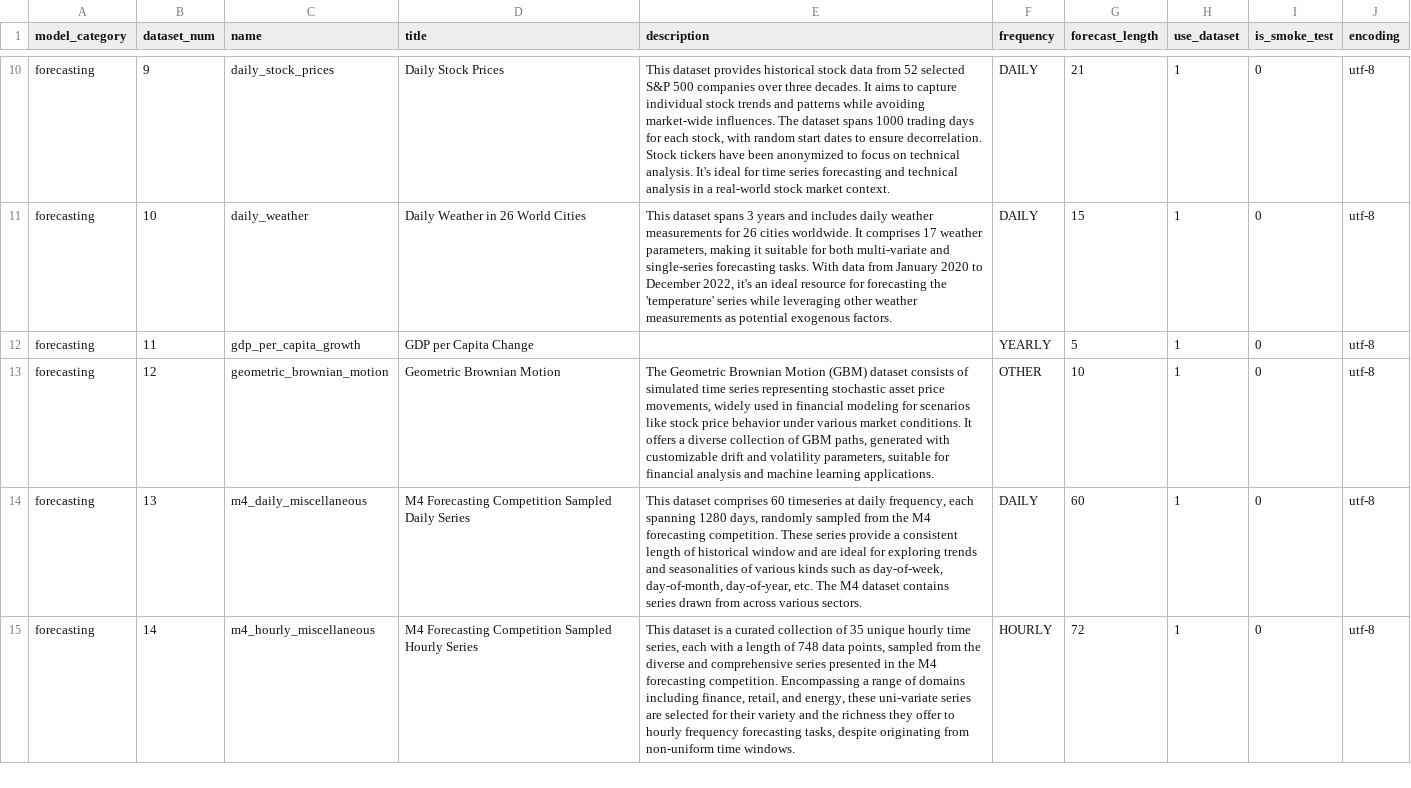
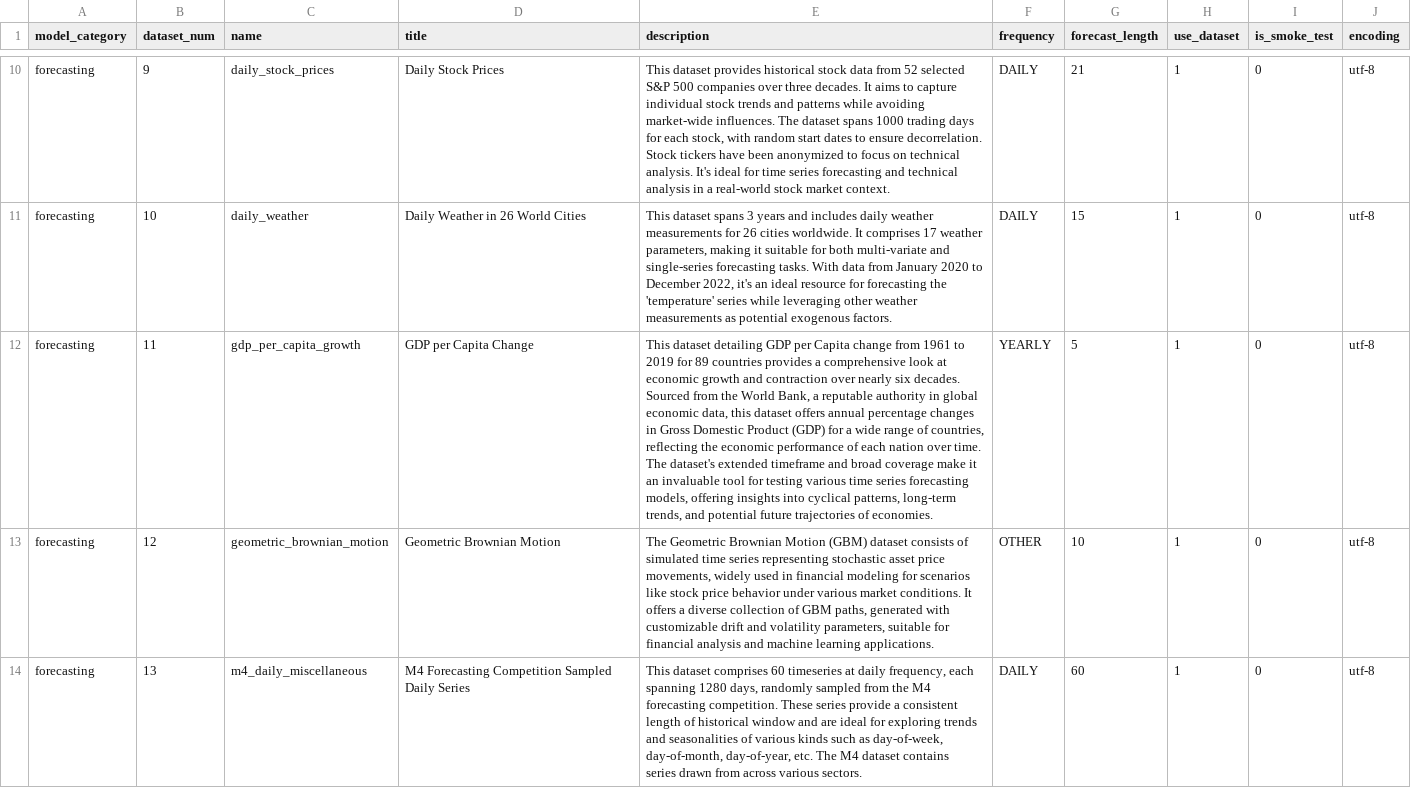
Before and after one commit to readytensor/rt-datasets-forecasting, a CSV file: config/forecasting_datasets.csv, drawn as a sheet; only a part is shown, gaps mark what is left out; the shorter side is filled out with more unchanged rows; the diff names each change by its address in the sheet, - before the commit and + after, or states it on an @@ line.

Commit message:
add description for gdp per capital growth dataset in config and schema

```diff
--- a/config/forecasting_datasets.csv
+++ b/config/forecasting_datasets.csv
-E12 (description): (empty)
+E12 (description): This dataset detailing GDP per Capita change from 1961 to 2019 for 89 countries provides a comprehensive look at economic growth and contraction over nearly six decades. Sourced from the World Bank, a reputable authority in global economic data, this dataset offers annual percentage changes in Gross Domestic Product (GDP) for a wide range of countries, reflecting the economic performance of each nation over time. The dataset's extended timeframe and broad coverage make it an invaluable tool for testing various time series forecasting models, offering insights into cyclical patterns, long-term trends, and potential future trajectories of economies.
```
Also changed, not shown: 3 other files.
